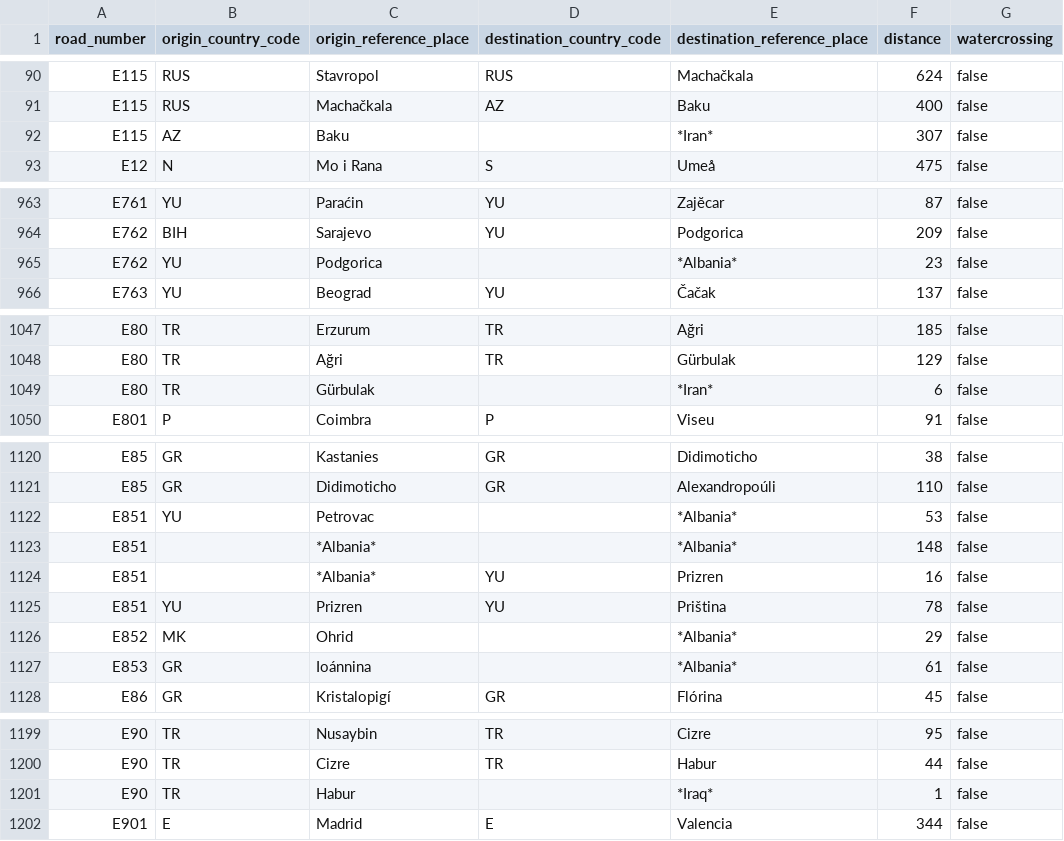
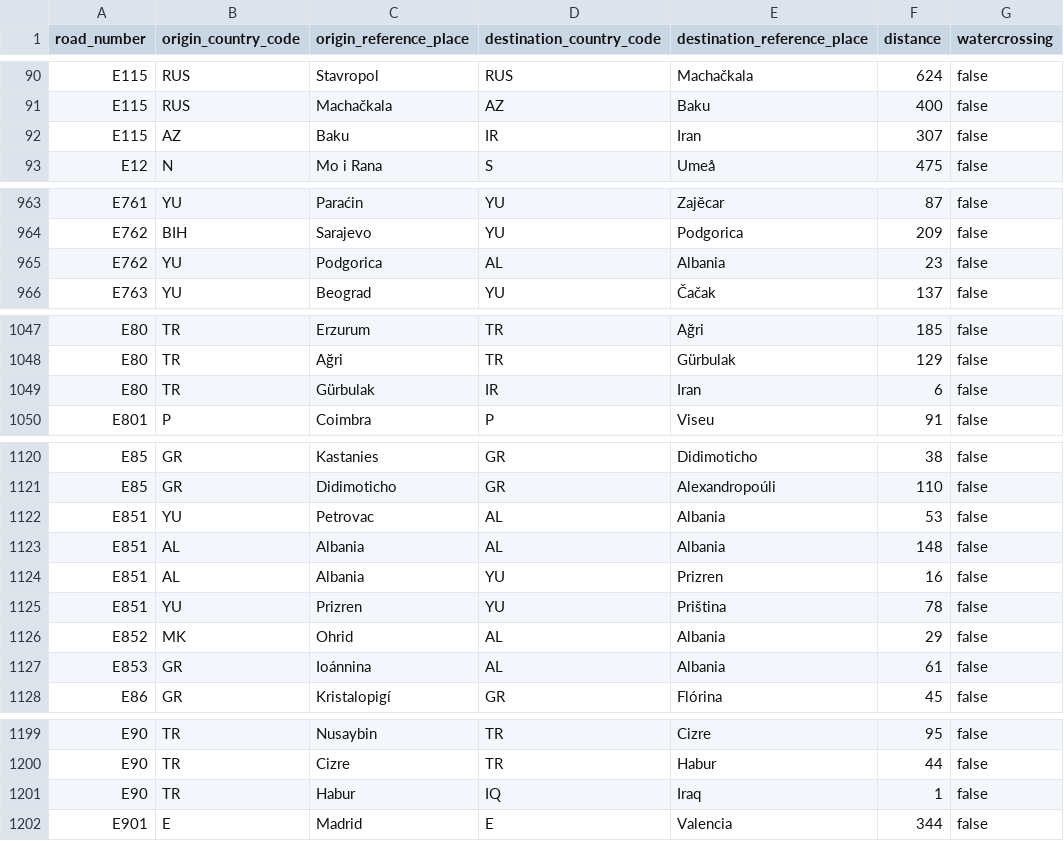
Before and after one commit to ljk233/laughingrook-datasets, a CSV file: graphs/eroads_edge_list.csv, drawn as a sheet; only a part is shown, gaps mark what is left out; the diff covers the shown part only.

Commit message:
cleaned the data: removed md and null vals

```diff
--- a/graphs/eroads_edge_list.csv
+++ b/graphs/eroads_edge_list.csv
@@ -91,3 +91,3 @@ E115,RUS,Stavropol,RUS,Machačkala,624,false
 E115,RUS,Machačkala,AZ,Baku,400,false
-E115,AZ,Baku, ,*Iran*,307,false
+E115,AZ,Baku,IR,Iran,307,false
 E12,N,Mo i Rana,S,Umeå,475,false
@@ -964,3 +964,3 @@ E761,YU,Paraćin,YU,Zajĕcar,87,false
 E762,BIH,Sarajevo,YU,Podgorica,209,false
-E762,YU,Podgorica, ,*Albania*,23,false
+E762,YU,Podgorica,AL,Albania,23,false
 E763,YU,Beograd,YU,Čačak,137,false
@@ -1048,3 +1048,3 @@ E80,TR,Erzurum,TR,Ağri,185,false
 E80,TR,Ağri,TR,Gürbulak,129,false
-E80,TR,Gürbulak, ,*Iran*,6,false
+E80,TR,Gürbulak,IR,Iran,6,false
 E801,P,Coimbra,P,Viseu,91,false
@@ -1121,8 +1121,8 @@ E85,GR,Kastanies,GR,Didimoticho,38,false
 E85,GR,Didimoticho,GR,Alexandropoúli,110,false
-E851,YU,Petrovac, ,*Albania*,53,false
-E851, ,*Albania*, ,*Albania*,148,false
-E851, ,*Albania*,YU,Prizren,16,false
+E851,YU,Petrovac,AL,Albania,53,false
+E851,AL,Albania,AL,Albania,148,false
+E851,AL,Albania,YU,Prizren,16,false
 E851,YU,Prizren,YU,Priština,78,false
-E852,MK,Ohrid, ,*Albania*,29,false
-E853,GR,Ioánnina, ,*Albania*,61,false
+E852,MK,Ohrid,AL,Albania,29,false
+E853,GR,Ioánnina,AL,Albania,61,false
 E86,GR,Kristalopigí,GR,Flórina,45,false
@@ -1200,3 +1200,3 @@ E90,TR,Nusaybin,TR,Cizre,95,false
 E90,TR,Cizre,TR,Habur,44,false
-E90,TR,Habur, ,*Iraq*,1,false
+E90,TR,Habur,IQ,Iraq,1,false
 E901,E,Madrid,E,Valencia,344,false
```
Also changed, not shown: 4 edited cells elsewhere in this file.
